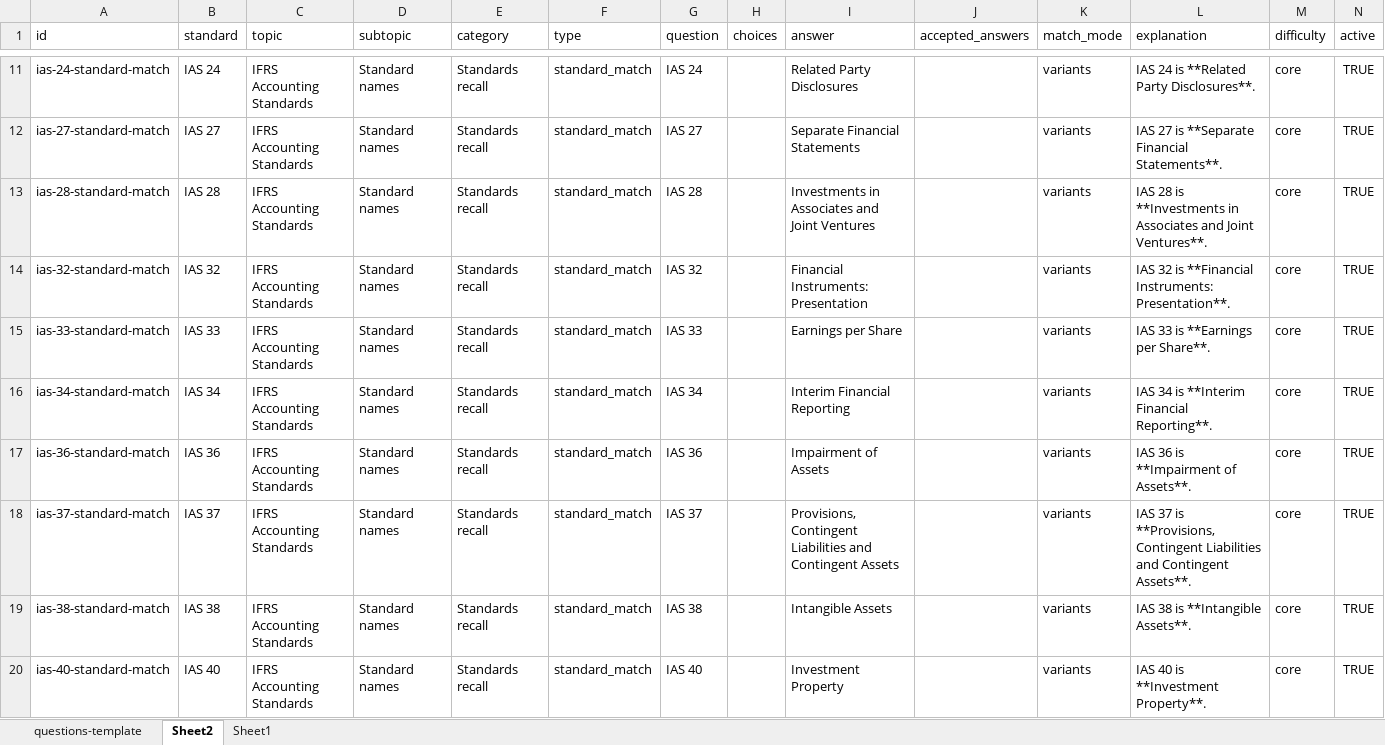
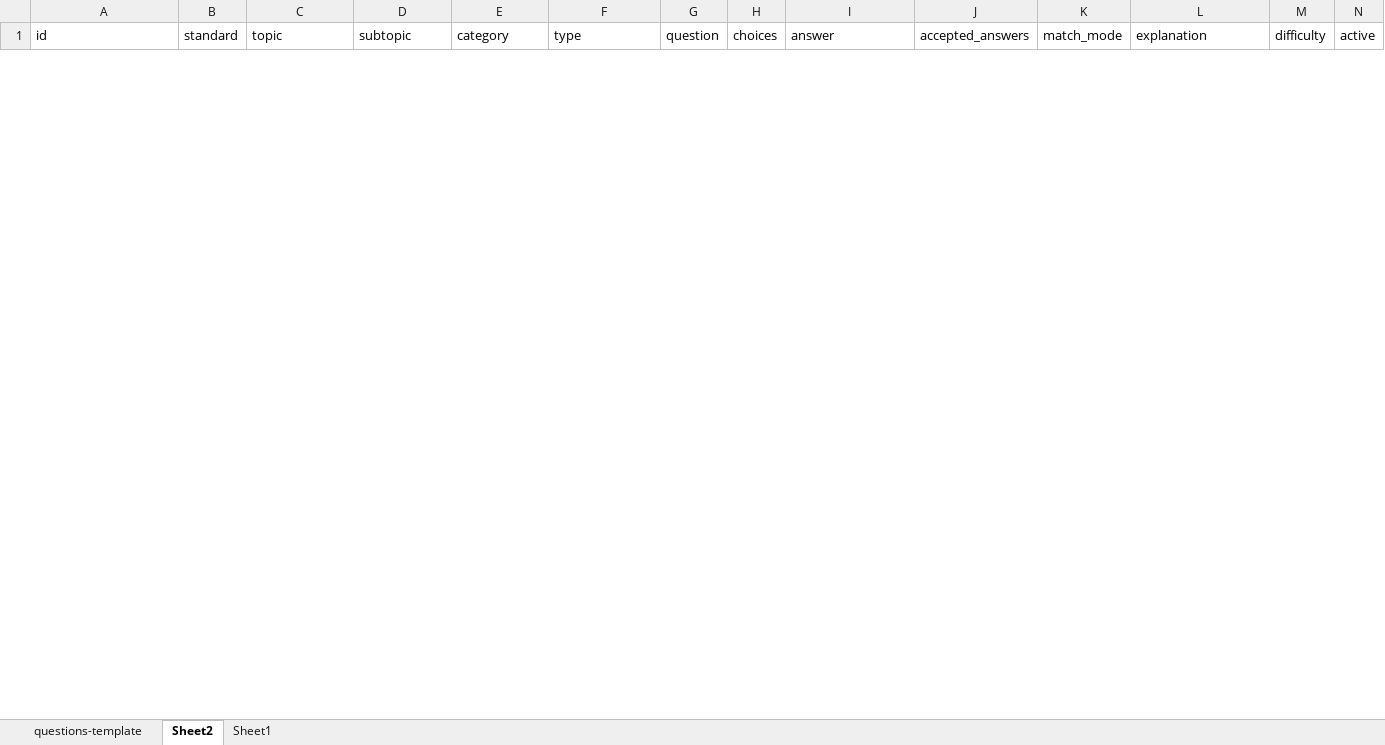
Before and after one commit to mar480/sbr, an Excel workbook: templates/questions-template.xlsx, sheet Sheet2, drawn as a sheet; only a part is shown, gaps mark what is left out; values as stored, in another font and other column widths than the file's, no borders; removed rows and columns are numbered as before the commit, all else as after; rows hold the shown columns only; the diff covers the shown part only; the diff names each change by its address in the sheet, - before the commit and + after, or states it on an @@ line.

```diff
--- a/templates/questions-template.xlsx (sheet Sheet2)
+++ b/templates/questions-template.xlsx (sheet Sheet2)
-row 11: ias-24-standard-match | IAS 24 | IFRS Accounting Standards | Standard names | Standards recall | standard_match | IAS 24 |  | Related Party Disclosures |  | variants | IAS 24 is **Related Party Disclosures**. | core | TRUE
-row 12: ias-27-standard-match | IAS 27 | IFRS Accounting Standards | Standard names | Standards recall | standard_match | IAS 27 |  | Separate Financial Statements |  | variants | IAS 27 is **Separate Financial Statements**. | core | TRUE
-row 13: ias-28-standard-match | IAS 28 | IFRS Accounting Standards | Standard names | Standards recall | standard_match | IAS 28 |  | Investments in Associates and Joint Ventures |  | variants | IAS 28 is **Investments in Associates and Joint Ventures**. | core | TRUE
-row 14: ias-32-standard-match | IAS 32 | IFRS Accounting Standards | Standard names | Standards recall | standard_match | IAS 32 |  | Financial Instruments: Presentation |  | variants | IAS 32 is **Financial Instruments: Presentation**. | core | TRUE
-row 15: ias-33-standard-match | IAS 33 | IFRS Accounting Standards | Standard names | Standards recall | standard_match | IAS 33 |  | Earnings per Share |  | variants | IAS 33 is **Earnings per Share**. | core | TRUE
-row 16: ias-34-standard-match | IAS 34 | IFRS Accounting Standards | Standard names | Standards recall | standard_match | IAS 34 |  | Interim Financial Reporting |  | variants | IAS 34 is **Interim Financial Reporting**. | core | TRUE
-row 17: ias-36-standard-match | IAS 36 | IFRS Accounting Standards | Standard names | Standards recall | standard_match | IAS 36 |  | Impairment of Assets |  | variants | IAS 36 is **Impairment of Assets**. | core | TRUE
-row 18: ias-37-standard-match | IAS 37 | IFRS Accounting Standards | Standard names | Standards recall | standard_match | IAS 37 |  | Provisions, Contingent Liabilities and Contingent Assets |  | variants | IAS 37 is **Provisions, Contingent Liabilities and Contingent Assets**. | core | TRUE
-row 19: ias-38-standard-match | IAS 38 | IFRS Accounting Standards | Standard names | Standards recall | standard_match | IAS 38 |  | Intangible Assets |  | variants | IAS 38 is **Intangible Assets**. | core | TRUE
-row 20: ias-40-standard-match | IAS 40 | IFRS Accounting Standards | Standard names | Standards recall | standard_match | IAS 40 |  | Investment Property |  | variants | IAS 40 is **Investment Property**. | core | TRUE
```
Also changed, not shown: 15 added rows and 30 removed rows elsewhere in this sheet, sheet questions-template.
